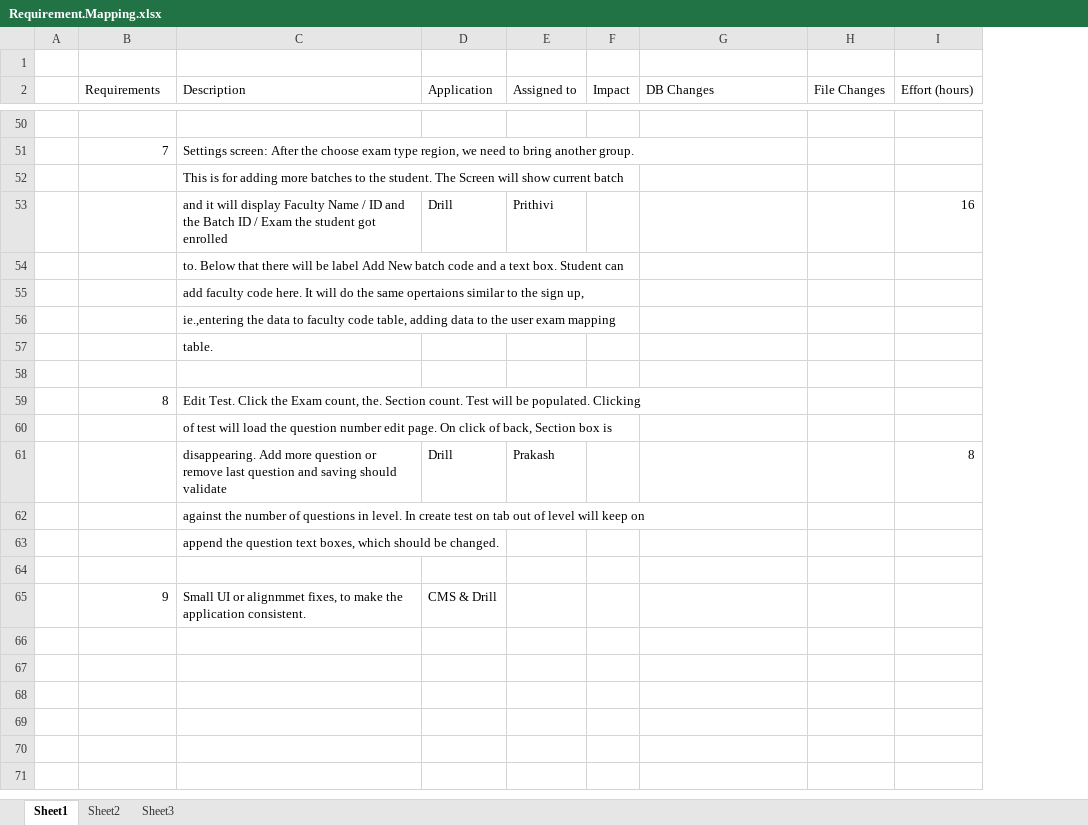
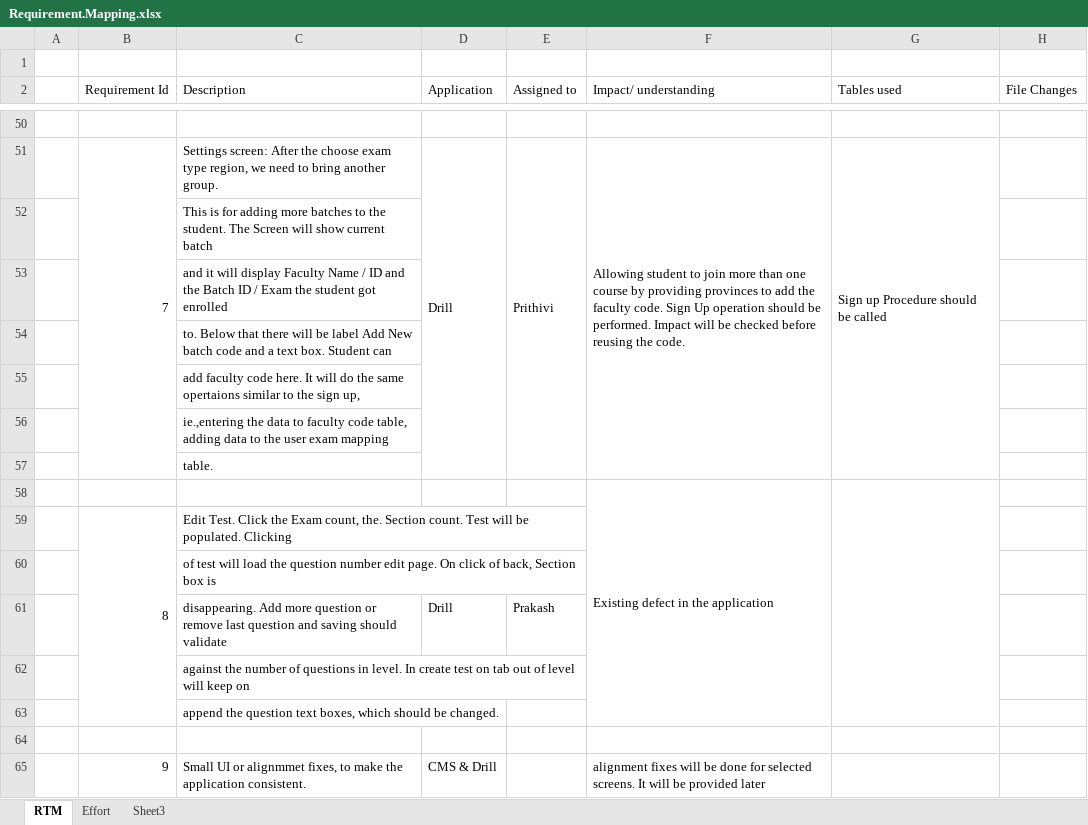
Before and after one commit to PrithiviRajG/Documents, an Excel workbook: Requirement.Mapping.xlsx, sheet RTM, drawn as a sheet; only a part is shown, gaps mark what is left out; values as stored, in another font and other column widths than the file's, no cell formats; removed rows and columns are numbered as before the commit, all else as after; the diff covers the shown part only; the diff names each change by its address in the sheet, - before the commit and + after, or states it on an @@ line.

```diff
--- a/Requirement.Mapping.xlsx (sheet RTM)
+++ b/Requirement.Mapping.xlsx (sheet RTM)
-sheet tab: Sheet1
+sheet tab: RTM
-sheet tab: Sheet2
+sheet tab: Effort
-column F (Impact), empty
+column F (Impact/ understanding), rows 51-65: Allowing student to join more than one course by providing provinces to add the faculty code. Sign Up operation should be performed. Impact will be checked before reusing the code. |  |  |  |  |  |  | Existing defect in the application |  |  |  |  |  |  | alignment fixes will be done for selected screens. It will be provided later
-column I (Effort (hours)), rows 53-61: 16 |  |  |  |  |  |  |  | 8
-B2: Requirements
+B2: Requirement Id
-G2: DB Changes
+G2: Tables used
+B51:B57 merged
-D51 (Application): (empty)
+D51 (Application): Drill
+D51:D57 merged
-E51 (Assigned to): (empty)
+E51 (Assigned to): Prithivi
+E51:E57 merged
-G51 (Tables used): (empty)
+G51 (Tables used): Sign up Procedure should be called
+G51:G57 merged
-D53 (Application): Drill
+D53 (Application): (empty)
-E53 (Assigned to): Prithivi
+E53 (Assigned to): (empty)
+G58:G63 merged
+B59:B63 merged
```
Also changed, not shown: 28 edited cells and merged cells elsewhere in this sheet, sheet Effort, cell formats.
